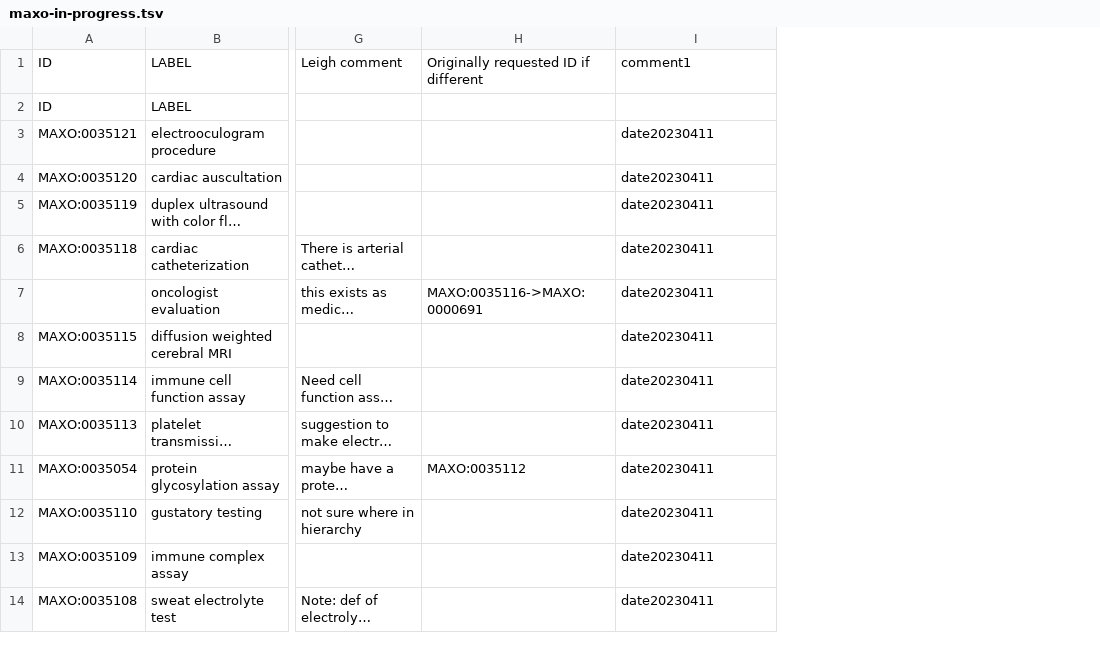
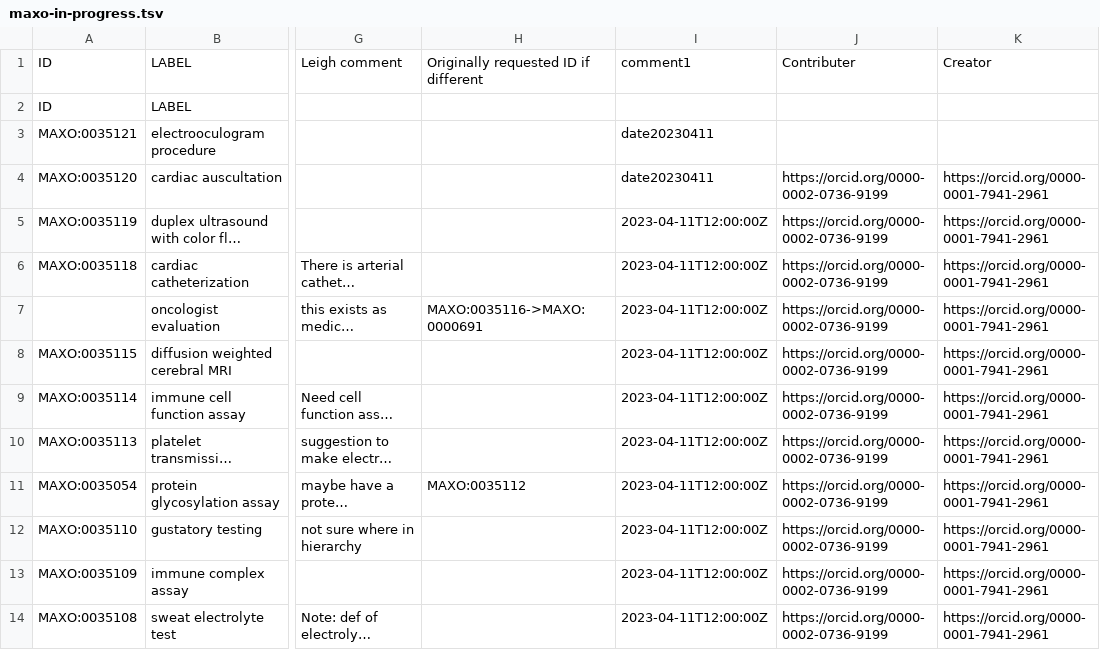
Before and after one commit to monarch-initiative/MAxO, a TSV file: src/templates/maxo-in-progress.tsv, drawn as a sheet; only a part is shown, gaps mark what is left out; long unchanged cells end in …; the diff covers the shown part only; the diff names each change by its address in the sheet, - before the commit and + after, or states it on an @@ line.

```diff
--- a/src/templates/maxo-in-progress.tsv
+++ b/src/templates/maxo-in-progress.tsv
+column J, rows 1-14: Contributer |  |  | https://orcid.org/0000-0002-0736-9199 | https://orcid.org/0000-0002-0736-9199 | https://orcid.org/0000-0002-0736-9199 | https://orcid.org/0000-0002-0736-9199 | https://orcid.org/0000-0002-0736-9199 | https://orcid.org/0000-0002-0736-9199 | https://orcid.org/0000-0002-0736-9199 | https://orcid.org/0000-0002-0736-9199 | https://orcid.org/0000-0002-0736-9199 | https://orcid.org/0000-0002-0736-9199 | https://orcid.org/0000-0002-0736-9199
+column K, rows 1-14: Creator |  |  | https://orcid.org/0000-0001-7941-2961 | https://orcid.org/0000-0001-7941-2961 | https://orcid.org/0000-0001-7941-2961 | https://orcid.org/0000-0001-7941-2961 | https://orcid.org/0000-0001-7941-2961 | https://orcid.org/0000-0001-7941-2961 | https://orcid.org/0000-0001-7941-2961 | https://orcid.org/0000-0001-7941-2961 | https://orcid.org/0000-0001-7941-2961 | https://orcid.org/0000-0001-7941-2961 | https://orcid.org/0000-0001-7941-2961
-I5:I14: date20230411
+I5:I14: 2023-04-11T12:00:00Z
```
Also changed, not shown: 12 edited cells elsewhere in this file, 19 other files.
